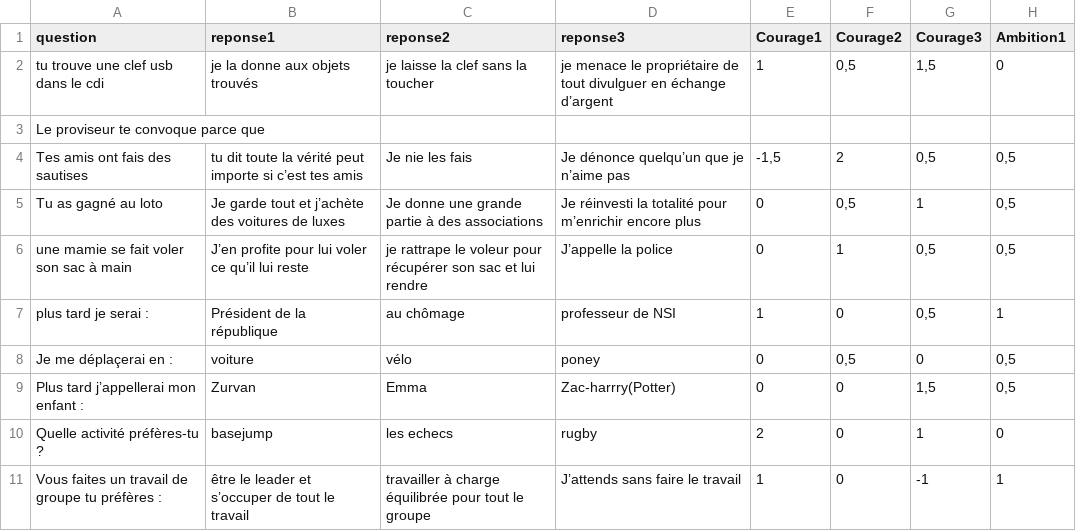
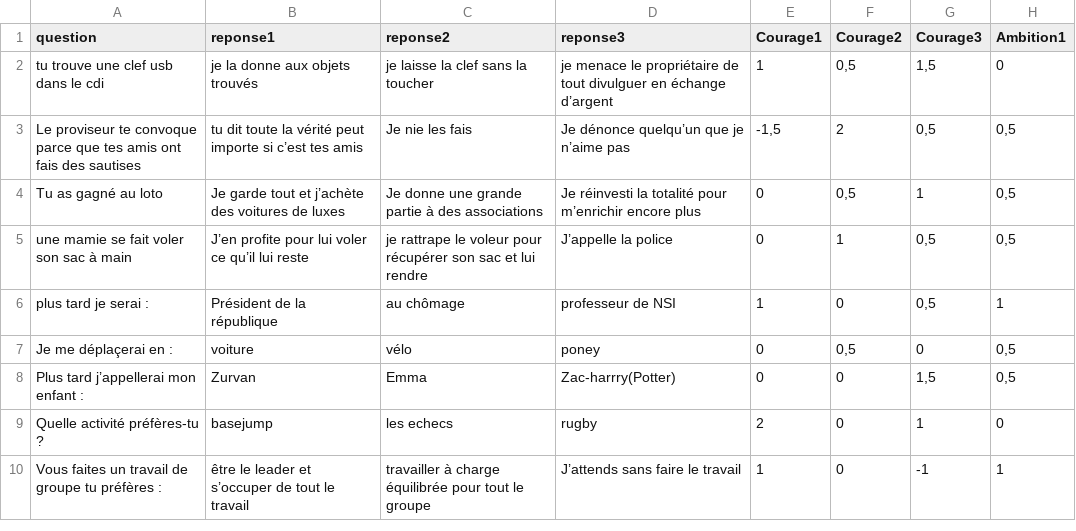
Before and after one commit to p3rxs/Choixpeau-LAP, a CSV file: question_choixpo.csv, drawn as a sheet; only a part is shown; removed rows and columns are numbered as before the commit, all else as after; rows hold the shown columns only; the diff names each change by its address in the sheet, - before the commit and + after, or states it on an @@ line.

```diff
--- a/question_choixpo.csv
+++ b/question_choixpo.csv
-row 3: Le proviseur te convoque parce que
-A3 (question): Tes amis ont…
+A3 (question): Le proviseur te convoque parce que tes amis ont…
```
Also changed, not shown: 8 other files.
